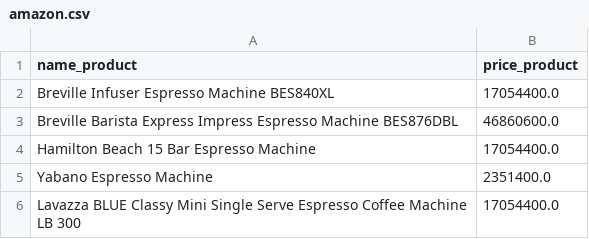
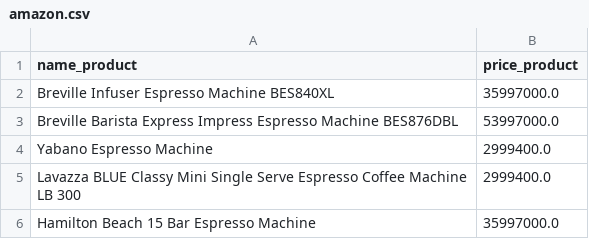
Before and after one commit to Mahdias1383/unique_system, a CSV file: amazon.csv, drawn as a sheet.

Commit message:
"add final_data"

```diff
--- a/amazon.csv
+++ b/amazon.csv
@@ -1,6 +1,6 @@
 name_product,price_product
-Breville Infuser Espresso Machine BES840XL,17054400.0
-Breville Barista Express Impress Espresso Machine BES876DBL,46860600.0
-Hamilton Beach 15 Bar Espresso Machine,17054400.0
-Yabano Espresso Machine,2351400.0
-Lavazza BLUE Classy Mini Single Serve Espresso Coffee Machine LB 300,17054400.0
+Breville Infuser Espresso Machine BES840XL,35997000.0
+Breville Barista Express Impress Espresso Machine BES876DBL,53997000.0
+Yabano Espresso Machine,2999400.0
+Lavazza BLUE Classy Mini Single Serve Espresso Coffee Machine LB 300,2999400.0
+Hamilton Beach 15 Bar Espresso Machine,35997000.0
```
Also changed, not shown: digikala.csv, olfa.csv, 6 other files.
